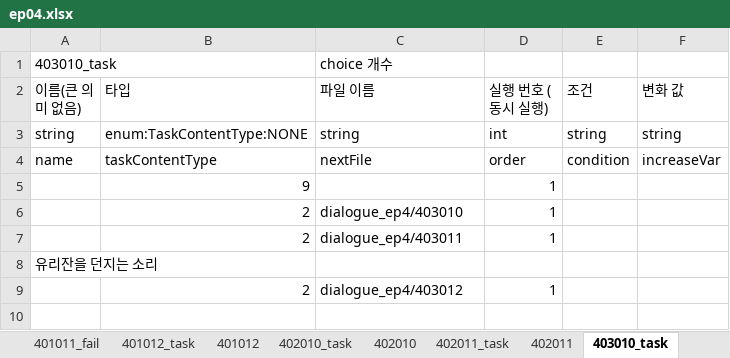
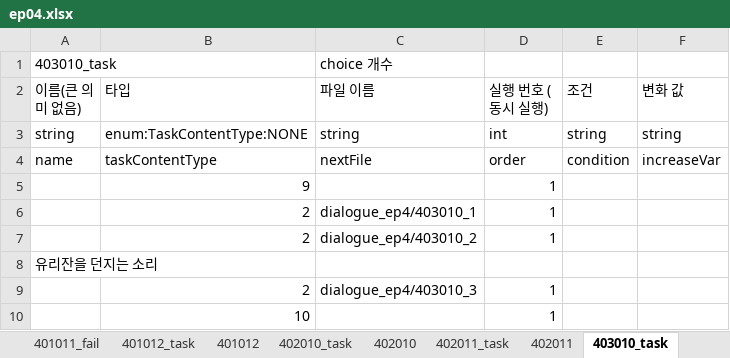
Before and after one commit to SunSet97/Slanted_Structure, an Excel workbook: Excel2Json/bin/ep04/ep04.xlsx, sheet 403010_task, drawn as a sheet; values as stored, in another font and other column widths than the file's, no borders; the diff names each change by its address in the sheet, - before the commit and + after, or states it on an @@ line.

```diff
--- a/Excel2Json/bin/ep04/ep04.xlsx (sheet 403010_task)
+++ b/Excel2Json/bin/ep04/ep04.xlsx (sheet 403010_task)
-C6 (파일 이름): dialogue_ep4/403010
+C6 (파일 이름): dialogue_ep4/403010_1
-C7 (파일 이름): dialogue_ep4/403011
+C7 (파일 이름): dialogue_ep4/403010_2
-C9 (파일 이름): dialogue_ep4/403012
+C9 (파일 이름): dialogue_ep4/403010_3
+row 10:  | 10 |  | 1
```
Also changed, not shown: sheet 403010_3, sheet 403010_2, sheet 403010_1, other sheet tabs, 2 other files.
